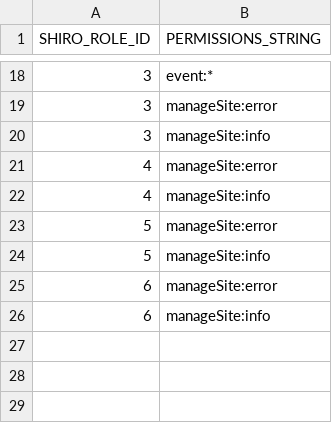
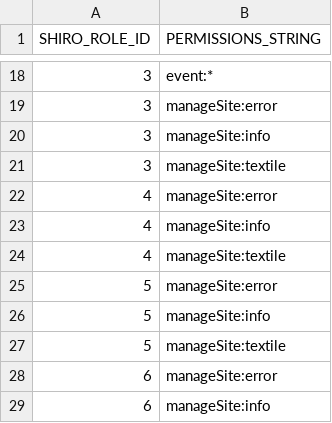
Before and after one commit to leannenorthrop/KSDL-New-Web-Site, a CSV file: website/main/grails-app/migrations/v001/data/SHIRO_ROLE_PERMISSIONS.csv, drawn as a sheet; only a part is shown, gaps mark what is left out.

Commit message:
Database update for new article fields

```diff
--- a/website/main/grails-app/migrations/v001/data/SHIRO_ROLE_PERMISSIONS.csv
+++ b/website/main/grails-app/migrations/v001/data/SHIRO_ROLE_PERMISSIONS.csv
@@ -20,6 +20,9 @@ SHIRO_ROLE_ID,PERMISSIONS_STRING
 3,manageSite:info
+3,manageSite:textile
 4,manageSite:error
 4,manageSite:info
+4,manageSite:textile
 5,manageSite:error
 5,manageSite:info
+5,manageSite:textile
 6,manageSite:error
```
